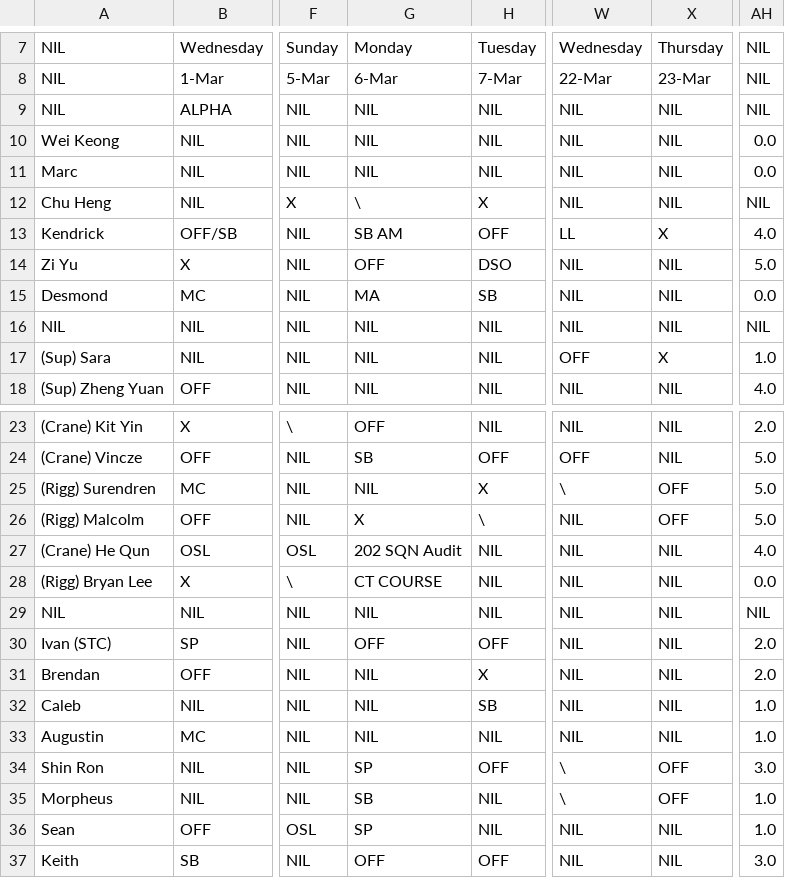
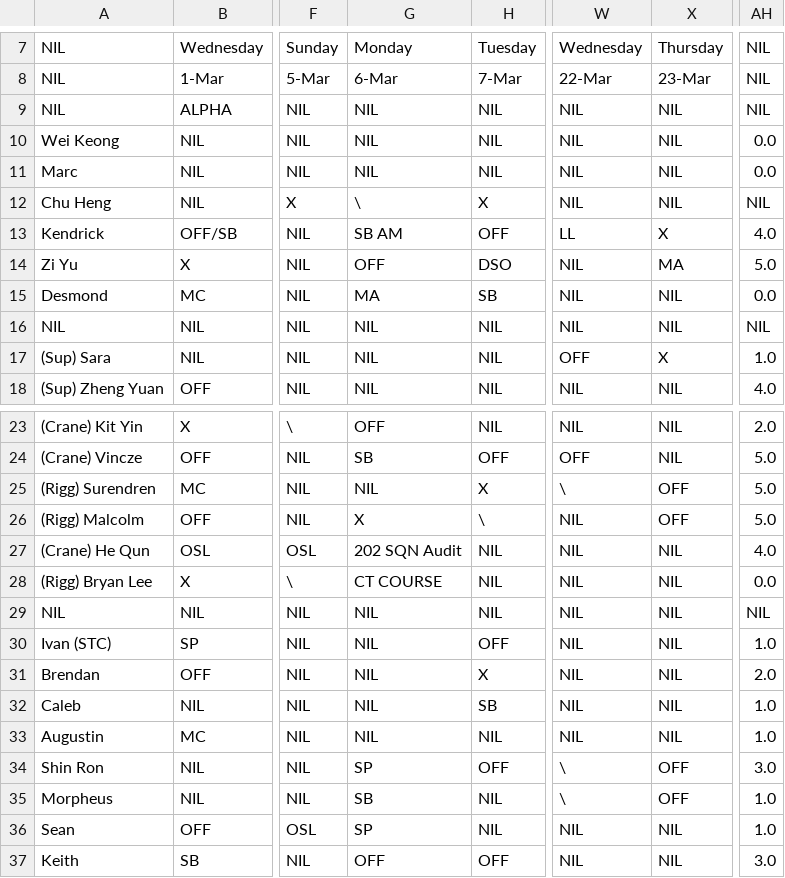
Before and after one commit to morpheuschoo/animated-fortnight, a CSV file: online_sheets/ME/ME_3(23).csv, drawn as a sheet; only a part is shown, gaps mark what is left out; the diff names each change by its address in the sheet, - before the commit and + after, or states it on an @@ line.

```diff
--- a/online_sheets/ME/ME_3(23).csv
+++ b/online_sheets/ME/ME_3(23).csv
-X14: NIL
+X14: MA
-G30: OFF
+G30: NIL
-AH30: 2.0
+AH30: 1.0
```
Also changed, not shown: online_sheets/ME/ME_4(23).csv, 3 other files.
